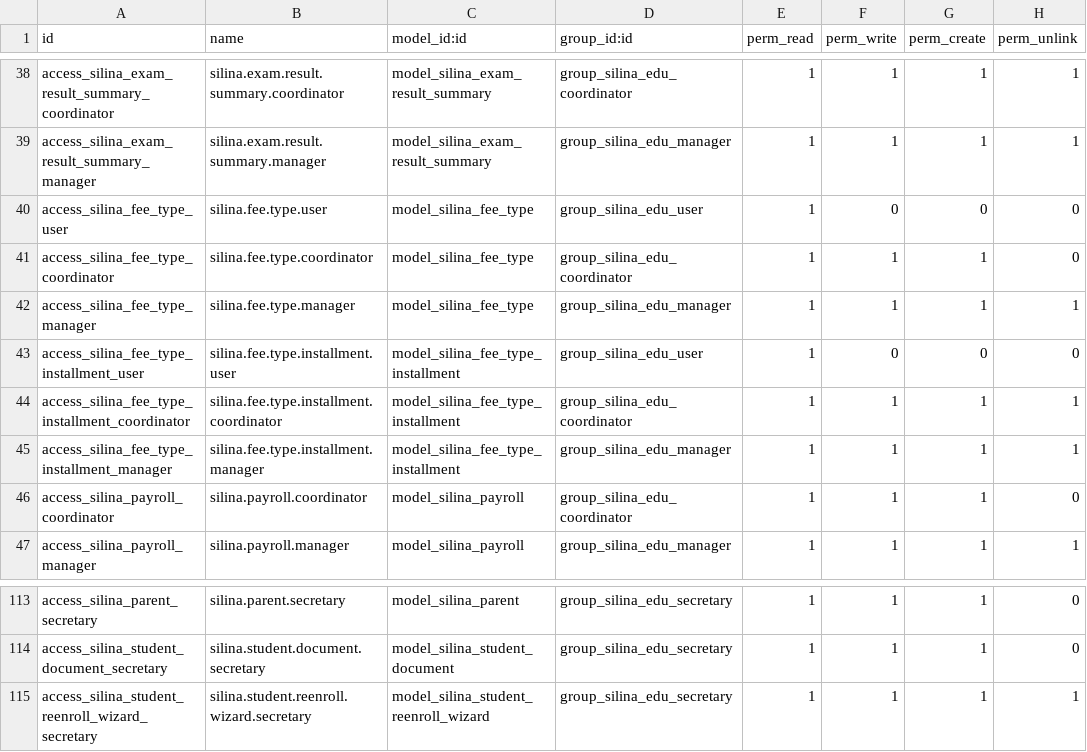
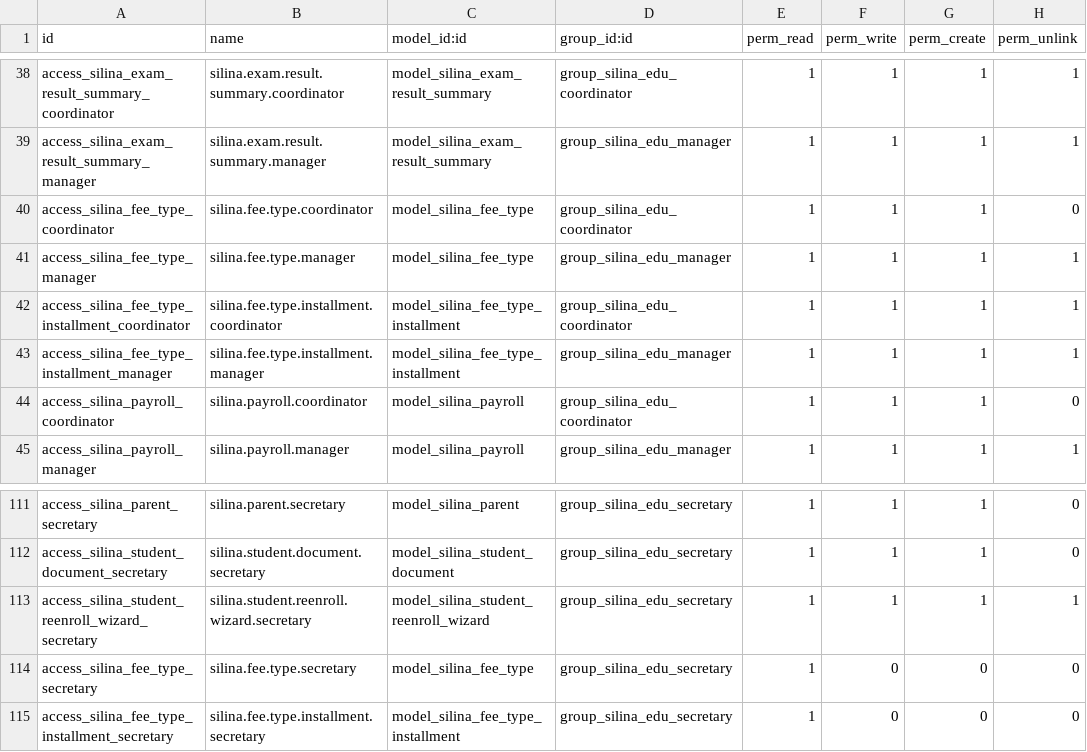
Before and after one commit to gadabou/silina_edu, a CSV file: security/ir.model.access.csv, drawn as a sheet; only a part is shown, gaps mark what is left out.

```diff
--- a/security/ir.model.access.csv
+++ b/security/ir.model.access.csv
@@ -39,6 +39,4 @@ access_silina_exam_result_summary_coordinator,silina.exam.result.summary.coordin
 access_silina_exam_result_summary_manager,silina.exam.result.summary.manager,model_silina_exam_result_summary,group_silina_edu_manager,1,1,1,1
-access_silina_fee_type_user,silina.fee.type.user,model_silina_fee_type,group_silina_edu_user,1,0,0,0
 access_silina_fee_type_coordinator,silina.fee.type.coordinator,model_silina_fee_type,group_silina_edu_coordinator,1,1,1,0
 access_silina_fee_type_manager,silina.fee.type.manager,model_silina_fee_type,group_silina_edu_manager,1,1,1,1
-access_silina_fee_type_installment_user,silina.fee.type.installment.user,model_silina_fee_type_installment,group_silina_edu_user,1,0,0,0
 access_silina_fee_type_installment_coordinator,silina.fee.type.installment.coordinator,model_silina_fee_type_installment,group_silina_edu_coordinator,1,1,1,1
@@ -115 +113,3 @@ access_silina_student_document_secretary,silina.student.document.secretary,model
 access_silina_student_reenroll_wizard_secretary,silina.student.reenroll.wizard.secretary,model_silina_student_reenroll_wizard,group_silina_edu_secretary,1,1,1,1
+access_silina_fee_type_secretary,silina.fee.type.secretary,model_silina_fee_type,group_silina_edu_secretary,1,0,0,0
+access_silina_fee_type_installment_secretary,silina.fee.type.installment.secretary,model_silina_fee_type_installment,group_silina_edu_secretary,1,0,0,0
```
Also changed, not shown: 4 other files.
